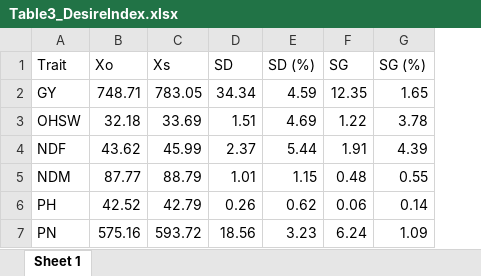
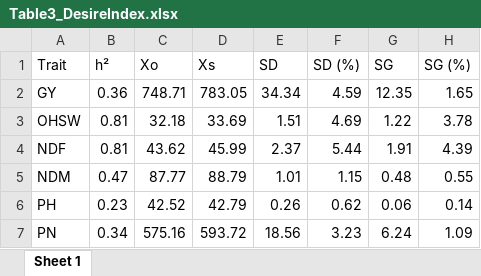
Before and after one commit to joaopspavan/LimaBean, an Excel workbook: Codes/Table3_DesireIndex.xlsx, sheet Sheet 1, drawn as a sheet; values as stored, in another font and other column widths than the file's, no borders; the diff names each change by its address in the sheet, - before the commit and + after, or states it on an @@ line.

```diff
--- a/Codes/Table3_DesireIndex.xlsx (sheet Sheet 1)
+++ b/Codes/Table3_DesireIndex.xlsx (sheet Sheet 1)
+column B (h²), rows 2-7: 0.36 | 0.81 | 0.81 | 0.47 | 0.23 | 0.34
```
Also changed, not shown: Codes/BLUPgen_LB.xlsx, Codes/Desireindex.xlsx, 40 other files.
